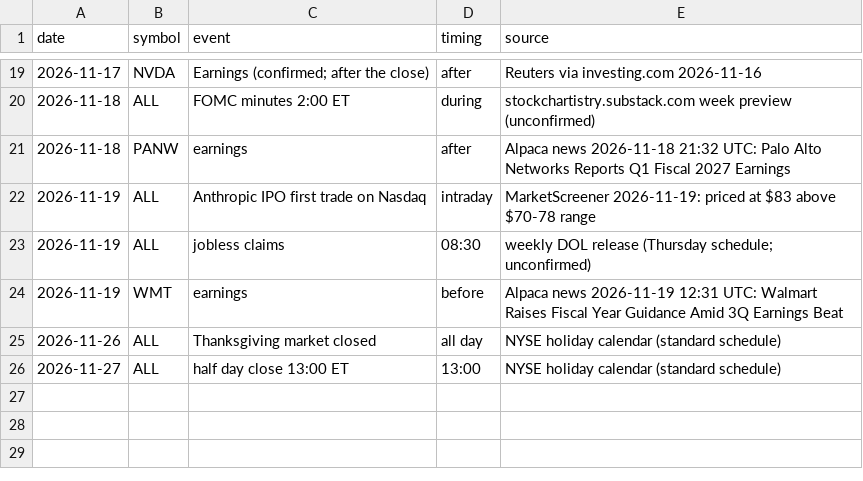
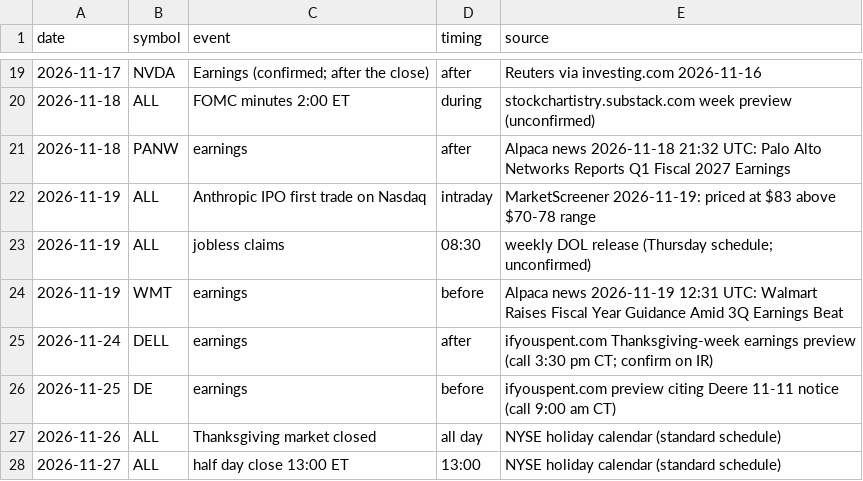
Before and after one commit to Studioluke/ponytail, a CSV file: trader/journal/research/events.csv, drawn as a sheet; only a part is shown, gaps mark what is left out; the diff names each change by its address in the sheet, - before the commit and + after, or states it on an @@ line.

```diff
--- a/trader/journal/research/events.csv
+++ b/trader/journal/research/events.csv
+row 25: 2026-11-24 | DELL | earnings | after | ifyouspent.com Thanksgiving-week earnings preview (call 3:30 pm CT; confirm on IR)
+row 26: 2026-11-25 | DE | earnings | before | ifyouspent.com preview citing Deere 11-11 notice (call 9:00 am CT)
```
Also changed, not shown: 2 other files.
